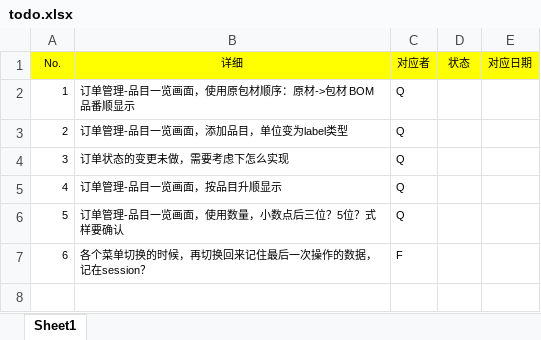
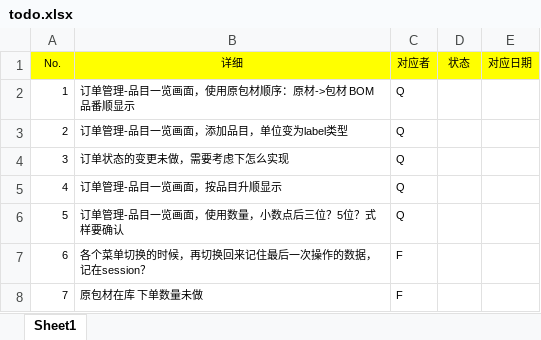
Before and after one commit to zhangxiaofengjs/pdsys, an Excel workbook: doc/todo/todo.xlsx, sheet Sheet1, drawn as a sheet; values as stored, in another font and other column widths than the file's, no borders; the diff names each change by its address in the sheet, - before the commit and + after, or states it on an @@ line.

```diff
--- a/doc/todo/todo.xlsx (sheet Sheet1)
+++ b/doc/todo/todo.xlsx (sheet Sheet1)
+row 8: 7 | 原包材在库 下单数量未做 | F
```
Also changed, not shown: 11 other files.
